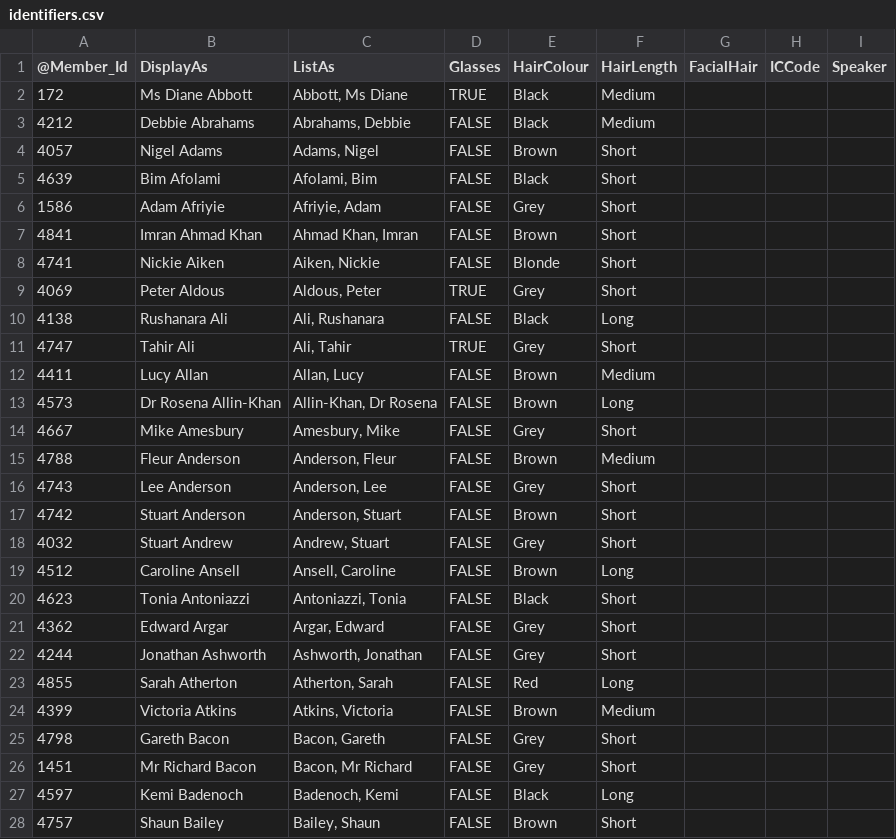
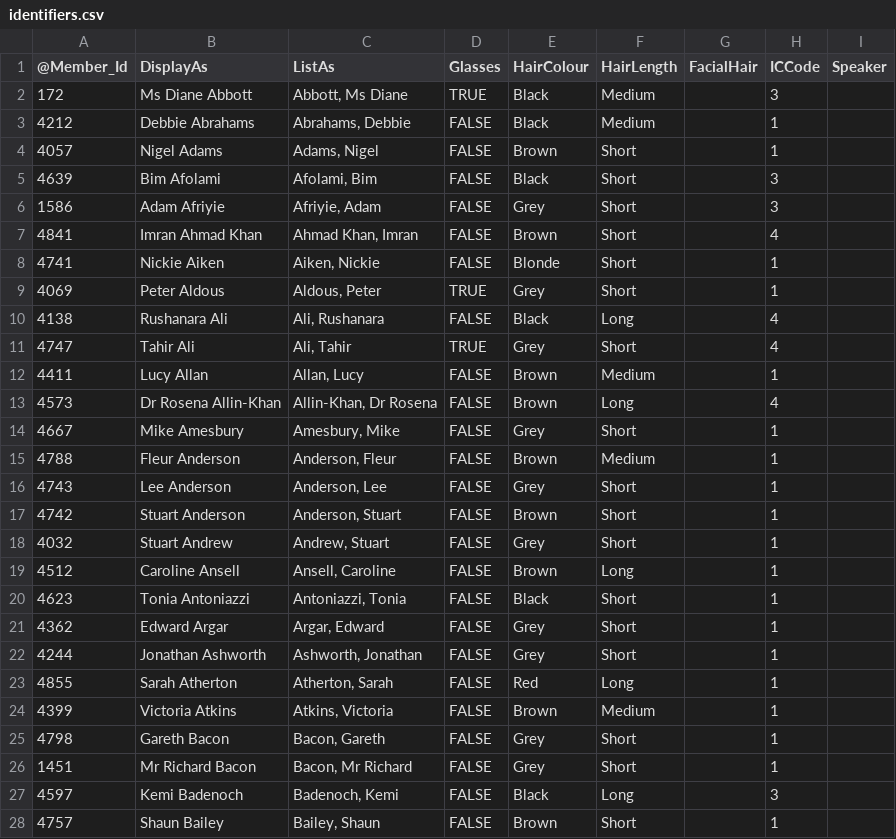
Before and after one commit to mhoskin-ons/mpident, a CSV file: data/identifiers.csv, drawn as a sheet; only a part is shown; the diff covers the shown part only.

Commit message:
Added code to pull ethnic minority table from wikipedia, parse correctly, and clean to be usable. Not yet joined to main pipeline, but relatively functional. identifiers.csv has some IC codes done manually, most not touched.

```diff
--- a/data/identifiers.csv
+++ b/data/identifiers.csv
@@ -1,28 +1,28 @@
 @Member_Id,DisplayAs,ListAs,Glasses,HairColour,HairLength,FacialHair,ICCode,Speaker
-172,Ms Diane Abbott,"Abbott, Ms Diane",TRUE,Black,Medium,,,
-4212,Debbie Abrahams,"Abrahams, Debbie",FALSE,Black,Medium,,,
-4057,Nigel Adams,"Adams, Nigel",FALSE,Brown,Short,,,
-4639,Bim Afolami,"Afolami, Bim",FALSE,Black,Short,,,
-1586,Adam Afriyie,"Afriyie, Adam",FALSE,Grey,Short,,,
-4841,Imran Ahmad Khan,"Ahmad Khan, Imran",FALSE,Brown,Short,,,
-4741,Nickie Aiken,"Aiken, Nickie",FALSE,Blonde,Short,,,
-4069,Peter Aldous,"Aldous, Peter",TRUE,Grey,Short,,,
-4138,Rushanara Ali,"Ali, Rushanara",FALSE,Black,Long,,,
-4747,Tahir Ali,"Ali, Tahir",TRUE,Grey,Short,,,
-4411,Lucy Allan,"Allan, Lucy",FALSE,Brown,Medium,,,
-4573,Dr Rosena Allin-Khan,"Allin-Khan, Dr Rosena",FALSE,Brown,Long,,,
-4667,Mike Amesbury,"Amesbury, Mike",FALSE,Grey,Short,,,
-4788,Fleur Anderson,"Anderson, Fleur",FALSE,Brown,Medium,,,
-4743,Lee Anderson,"Anderson, Lee",FALSE,Grey,Short,,,
-4742,Stuart Anderson,"Anderson, Stuart",FALSE,Brown,Short,,,
-4032,Stuart Andrew,"Andrew, Stuart",FALSE,Grey,Short,,,
-4512,Caroline Ansell,"Ansell, Caroline",FALSE,Brown,Long,,,
-4623,Tonia Antoniazzi,"Antoniazzi, Tonia",FALSE,Black,Short,,,
-4362,Edward Argar,"Argar, Edward",FALSE,Grey,Short,,,
-4244,Jonathan Ashworth,"Ashworth, Jonathan",FALSE,Grey,Short,,,
-4855,Sarah Atherton,"Atherton, Sarah",FALSE,Red,Long,,,
-4399,Victoria Atkins,"Atkins, Victoria",FALSE,Brown,Medium,,,
-4798,Gareth Bacon,"Bacon, Gareth",FALSE,Grey,Short,,,
-1451,Mr Richard Bacon,"Bacon, Mr Richard",FALSE,Grey,Short,,,
-4597,Kemi Badenoch,"Badenoch, Kemi",FALSE,Black,Long,,,
-4757,Shaun Bailey,"Bailey, Shaun",FALSE,Brown,Short,,,
+172,Ms Diane Abbott,"Abbott, Ms Diane",TRUE,Black,Medium,,3,
+4212,Debbie Abrahams,"Abrahams, Debbie",FALSE,Black,Medium,,1,
+4057,Nigel Adams,"Adams, Nigel",FALSE,Brown,Short,,1,
+4639,Bim Afolami,"Afolami, Bim",FALSE,Black,Short,,3,
+1586,Adam Afriyie,"Afriyie, Adam",FALSE,Grey,Short,,3,
+4841,Imran Ahmad Khan,"Ahmad Khan, Imran",FALSE,Brown,Short,,4,
+4741,Nickie Aiken,"Aiken, Nickie",FALSE,Blonde,Short,,1,
+4069,Peter Aldous,"Aldous, Peter",TRUE,Grey,Short,,1,
+4138,Rushanara Ali,"Ali, Rushanara",FALSE,Black,Long,,4,
+4747,Tahir Ali,"Ali, Tahir",TRUE,Grey,Short,,4,
+4411,Lucy Allan,"Allan, Lucy",FALSE,Brown,Medium,,1,
+4573,Dr Rosena Allin-Khan,"Allin-Khan, Dr Rosena",FALSE,Brown,Long,,4,
+4667,Mike Amesbury,"Amesbury, Mike",FALSE,Grey,Short,,1,
+4788,Fleur Anderson,"Anderson, Fleur",FALSE,Brown,Medium,,1,
+4743,Lee Anderson,"Anderson, Lee",FALSE,Grey,Short,,1,
+4742,Stuart Anderson,"Anderson, Stuart",FALSE,Brown,Short,,1,
+4032,Stuart Andrew,"Andrew, Stuart",FALSE,Grey,Short,,1,
+4512,Caroline Ansell,"Ansell, Caroline",FALSE,Brown,Long,,1,
+4623,Tonia Antoniazzi,"Antoniazzi, Tonia",FALSE,Black,Short,,1,
+4362,Edward Argar,"Argar, Edward",FALSE,Grey,Short,,1,
+4244,Jonathan Ashworth,"Ashworth, Jonathan",FALSE,Grey,Short,,1,
+4855,Sarah Atherton,"Atherton, Sarah",FALSE,Red,Long,,1,
+4399,Victoria Atkins,"Atkins, Victoria",FALSE,Brown,Medium,,1,
+4798,Gareth Bacon,"Bacon, Gareth",FALSE,Grey,Short,,1,
+1451,Mr Richard Bacon,"Bacon, Mr Richard",FALSE,Grey,Short,,1,
+4597,Kemi Badenoch,"Badenoch, Kemi",FALSE,Black,Long,,3,
+4757,Shaun Bailey,"Bailey, Shaun",FALSE,Brown,Short,,1,
```
Also changed, not shown: 82 edited cells elsewhere in this file, 4 other files.
